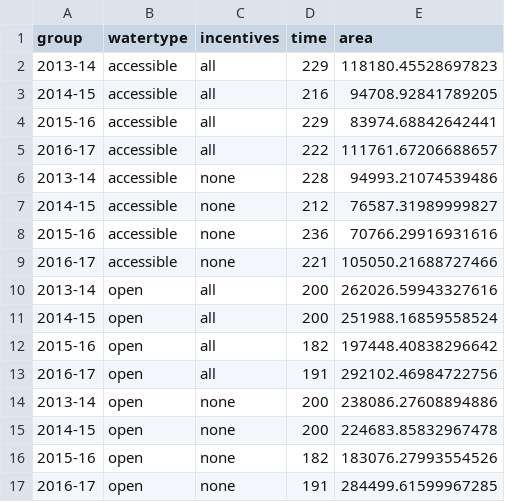
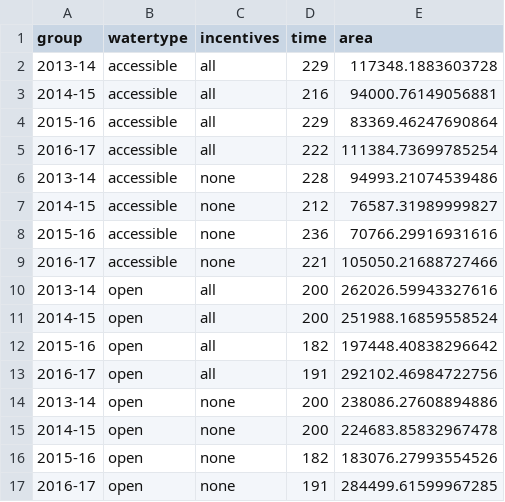
Before and after one commit to pointblue/wetland-incentives-bioenergetics, a CSV file: output/habitat_peak_stats.csv, drawn as a sheet.

Commit message:
use original CVJV flood curves for "other" crops to avoid overestimating habitat available

```diff
--- a/output/habitat_peak_stats.csv
+++ b/output/habitat_peak_stats.csv
@@ -1,6 +1,6 @@
 group,watertype,incentives,time,area
-2013-14,accessible,all,229,118180.45528697823
-2014-15,accessible,all,216,94708.92841789205
-2015-16,accessible,all,229,83974.68842642441
-2016-17,accessible,all,222,111761.67206688657
+2013-14,accessible,all,229,117348.1883603728
+2014-15,accessible,all,216,94000.76149056881
+2015-16,accessible,all,229,83369.46247690864
+2016-17,accessible,all,222,111384.73699785254
 2013-14,accessible,none,228,94993.21074539486
```
Also changed, not shown: 3 other files.
